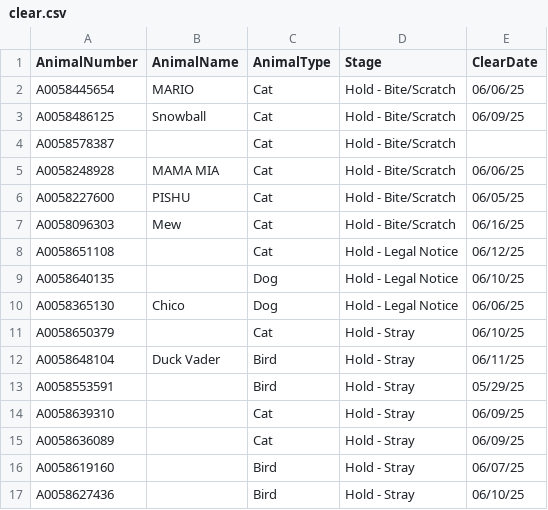
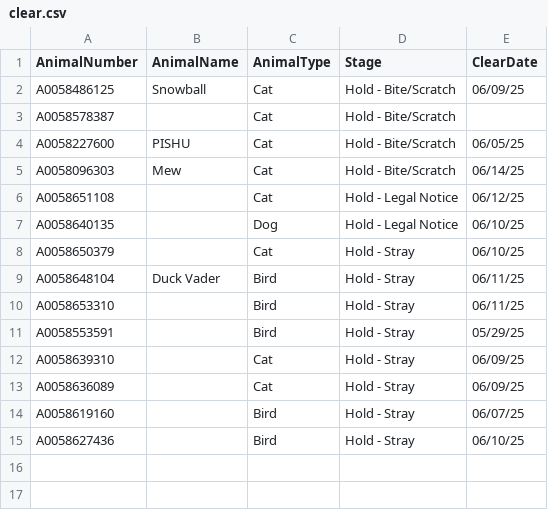
Before and after one commit to zsprowls/SPCAAutomation, a CSV file: SPCA_Rounds/clear.csv, drawn as a sheet.

```diff
--- a/SPCA_Rounds/clear.csv
+++ b/SPCA_Rounds/clear.csv
@@ -1,13 +1,11 @@
 AnimalNumber,AnimalName,AnimalType,Stage,ClearDate
-A0058445654,MARIO,Cat,Hold - Bite/Scratch,06/06/25
 A0058486125,Snowball,Cat,Hold - Bite/Scratch,06/09/25
 A0058578387,,Cat,Hold - Bite/Scratch,
-A0058248928,MAMA MIA,Cat,Hold - Bite/Scratch,06/06/25
 A0058227600,PISHU,Cat,Hold - Bite/Scratch,06/05/25
-A0058096303,Mew,Cat,Hold - Bite/Scratch,06/16/25
+A0058096303,Mew,Cat,Hold - Bite/Scratch,06/14/25
 A0058651108,,Cat,Hold - Legal Notice,06/12/25
 A0058640135,,Dog,Hold - Legal Notice,06/10/25
-A0058365130,Chico,Dog,Hold - Legal Notice,06/06/25
 A0058650379,,Cat,Hold - Stray,06/10/25
 A0058648104,Duck Vader,Bird,Hold - Stray,06/11/25
+A0058653310,,Bird,Hold - Stray,06/11/25
 A0058553591,,Bird,Hold - Stray,05/29/25
```
Also changed, not shown: 6 other files.
